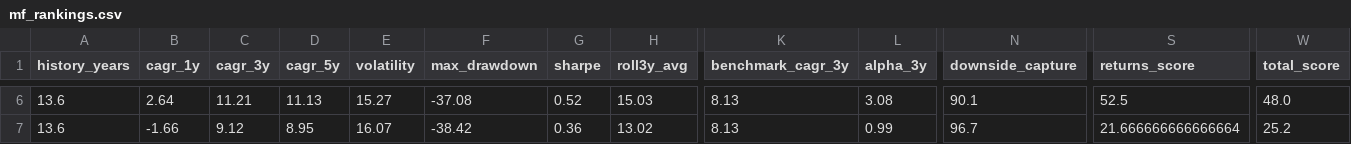
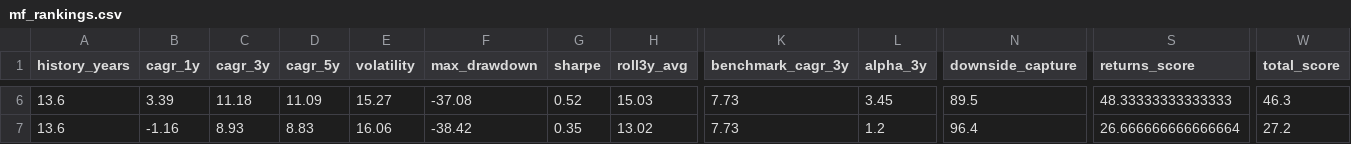
Before and after one commit to gopalbharti17/india-market-analysis, a CSV file: mf_rankings.csv, drawn as a sheet; only a part is shown, gaps mark what is left out; the diff covers the shown part only; the diff names each change by its address in the sheet, - before the commit and + after, or states it on an @@ line.

```diff
--- a/mf_rankings.csv
+++ b/mf_rankings.csv
-B6 (cagr_1y): 2.64
+B6 (cagr_1y): 3.39
-C6 (cagr_3y): 11.21
+C6 (cagr_3y): 11.18
-D6 (cagr_5y): 11.13
+D6 (cagr_5y): 11.09
-K6:K7 (benchmark_cagr_3y): 8.13
+K6:K7 (benchmark_cagr_3y): 7.73
-L6 (alpha_3y): 3.08
+L6 (alpha_3y): 3.45
-N6 (downside_capture): 90.1
+N6 (downside_capture): 89.5
-S6 (returns_score): 52.5
+S6 (returns_score): 48.33333333333333
-W6 (total_score): 48.0
+W6 (total_score): 46.3
-B7 (cagr_1y): -1.66
+B7 (cagr_1y): -1.16
-C7 (cagr_3y): 9.12
+C7 (cagr_3y): 8.93
-D7 (cagr_5y): 8.95
+D7 (cagr_5y): 8.83
-E7 (volatility): 16.07
+E7 (volatility): 16.06
-G7 (sharpe): 0.36
+G7 (sharpe): 0.35
-L7 (alpha_3y): 0.99
+L7 (alpha_3y): 1.2
-N7 (downside_capture): 96.7
+N7 (downside_capture): 96.4
-S7 (returns_score): 21.666666666666664
+S7 (returns_score): 26.666666666666664
-W7 (total_score): 25.2
+W7 (total_score): 27.2
```
Also changed, not shown: 28 edited cells elsewhere in this file, stock_rankings.csv, 3 other files.
